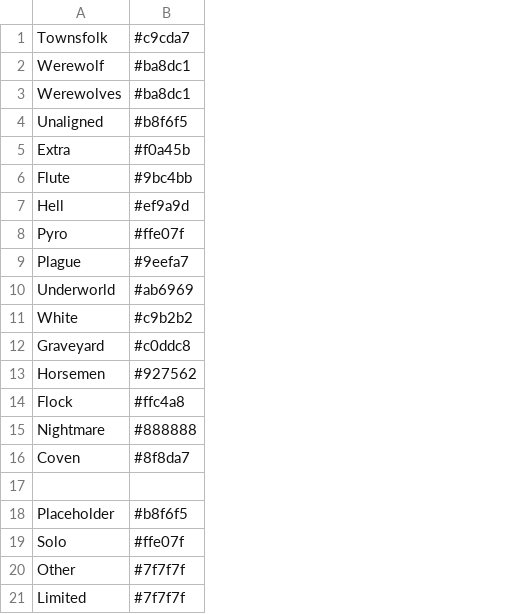
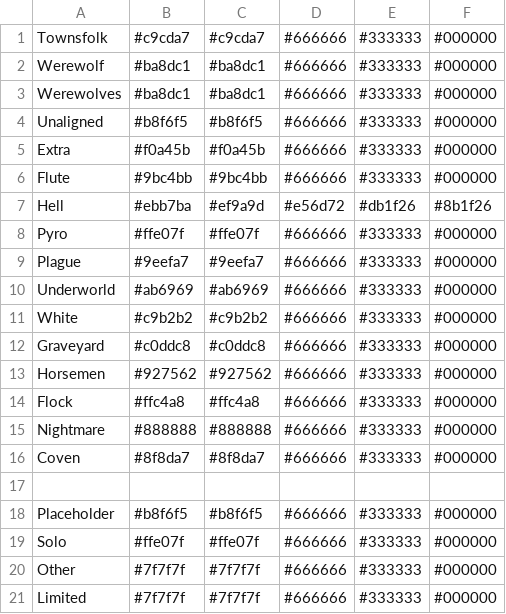
Before and after one commit to WerewolvesRevamped/Werewolves-Icons, a CSV file: colors.csv, drawn as a sheet; the diff names each change by its address in the sheet, - before the commit and + after, or states it on an @@ line.

Commit message:
Update colors.csv

```diff
--- a/colors.csv
+++ b/colors.csv
+column C, rows 1-21: #c9cda7 | #ba8dc1 | #ba8dc1 | #b8f6f5 | #f0a45b | #9bc4bb | #ef9a9d | #ffe07f | #9eefa7 | #ab6969 | #c9b2b2 | #c0ddc8 | #927562 | #ffc4a8 | #888888 | #8f8da7 |  | #b8f6f5 | #ffe07f | #7f7f7f | #7f7f7f
+column D, rows 1-21: #666666 | #666666 | #666666 | #666666 | #666666 | #666666 | #e56d72 | #666666 | #666666 | #666666 | #666666 | #666666 | #666666 | #666666 | #666666 | #666666 |  | #666666 | #666666 | #666666 | #666666
+column E, rows 1-21: #333333 | #333333 | #333333 | #333333 | #333333 | #333333 | #db1f26 | #333333 | #333333 | #333333 | #333333 | #333333 | #333333 | #333333 | #333333 | #333333 |  | #333333 | #333333 | #333333 | #333333
+column F, rows 1-21: #000000 | #000000 | #000000 | #000000 | #000000 | #000000 | #8b1f26 | #000000 | #000000 | #000000 | #000000 | #000000 | #000000 | #000000 | #000000 | #000000 |  | #000000 | #000000 | #000000 | #000000
-B7: #ef9a9d
+B7: #ebb7ba
```
